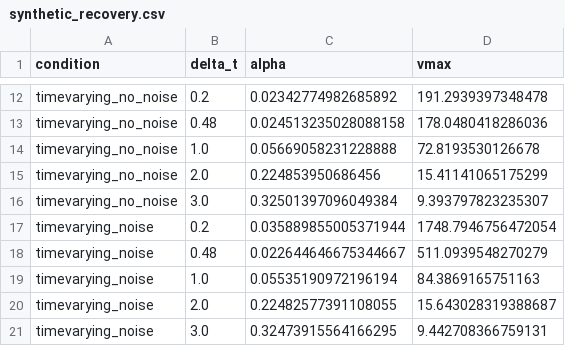
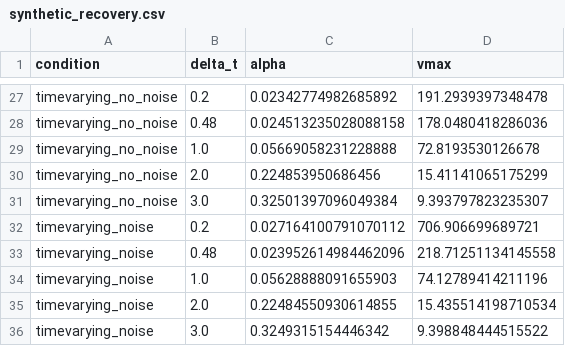
Before and after one commit to ryu622/pi-fsm, a CSV file: outputs/phase4/synthetic_recovery.csv, drawn as a sheet; only a part is shown, gaps mark what is left out; the diff covers the shown part only.

```diff
--- a/outputs/phase4/synthetic_recovery.csv
+++ b/outputs/phase4/synthetic_recovery.csv
@@ -16,6 +31,6 @@ timevarying_no_noise,2.0,0.224853950686456,15.41141065175299
 timevarying_no_noise,3.0,0.32501397096049384,9.393797823235307
-timevarying_noise,0.2,0.035889855005371944,1748.7946756472054
-timevarying_noise,0.48,0.022644646675344667,511.0939548270279
-timevarying_noise,1.0,0.05535190972196194,84.3869165751163
-timevarying_noise,2.0,0.22482577391108055,15.643028319388687
-timevarying_noise,3.0,0.32473915564166295,9.442708366759131
+timevarying_noise,0.2,0.027164100791070112,706.906699689721
+timevarying_noise,0.48,0.023952614984462096,218.71251134145558
+timevarying_noise,1.0,0.05628888091655903,74.12789414211196
+timevarying_noise,2.0,0.22484550930614855,15.435514198710534
+timevarying_noise,3.0,0.3249315154446342,9.398848444515522
```
Also changed, not shown: 15 added rows and 5 edited cells elsewhere in this file, 3 other files.
